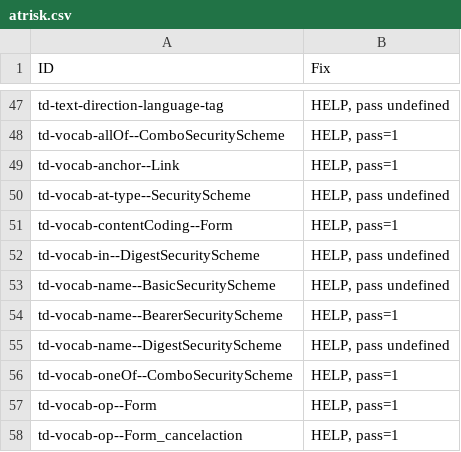
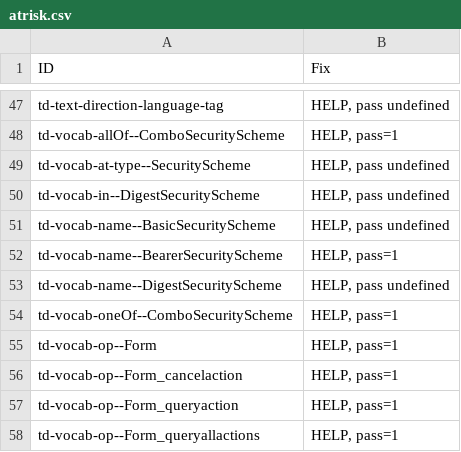
Before and after one commit to w3c/wot-thing-description, a CSV file: testing/atrisk.csv, drawn as a sheet; only a part is shown, gaps mark what is left out; the shorter side is filled out with more unchanged rows; the diff names each change by its address in the sheet, - before the commit and + after, or states it on an @@ line.

```diff
--- a/testing/atrisk.csv
+++ b/testing/atrisk.csv
-row 49: td-vocab-anchor--Link | HELP, pass=1
-row 51: td-vocab-contentCoding--Form | HELP, pass=1
```
Also changed, not shown: testing/inputs/atrisk.csv, testing/inputs/results/node-wot.csv, 2 other files.
